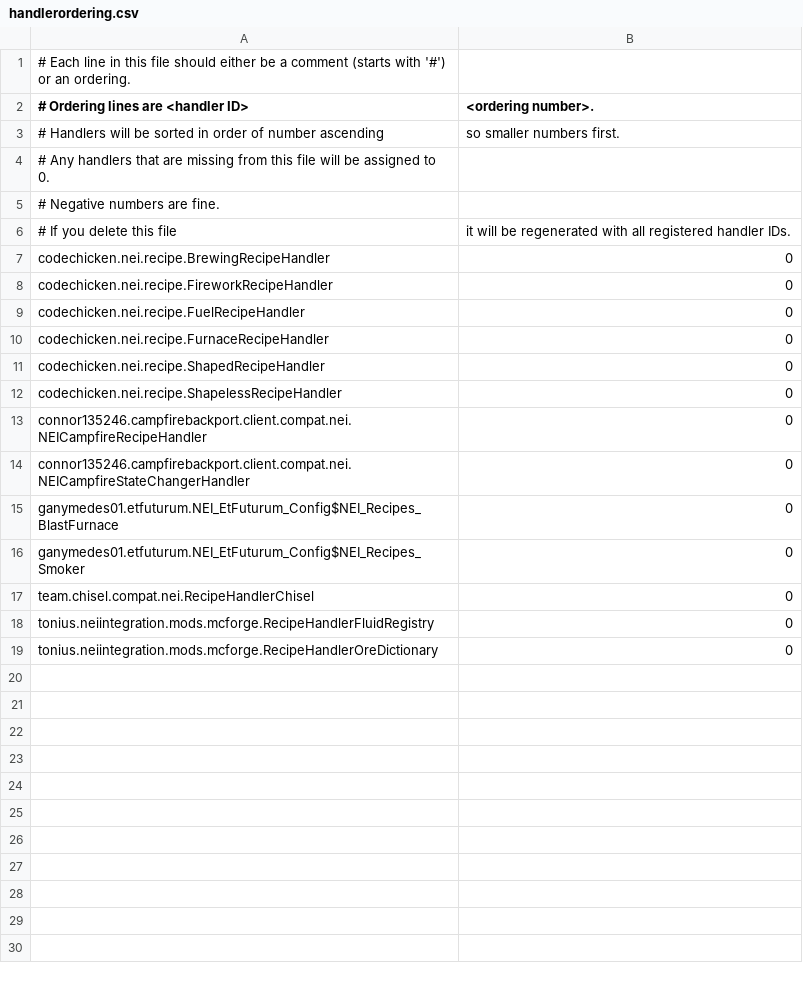
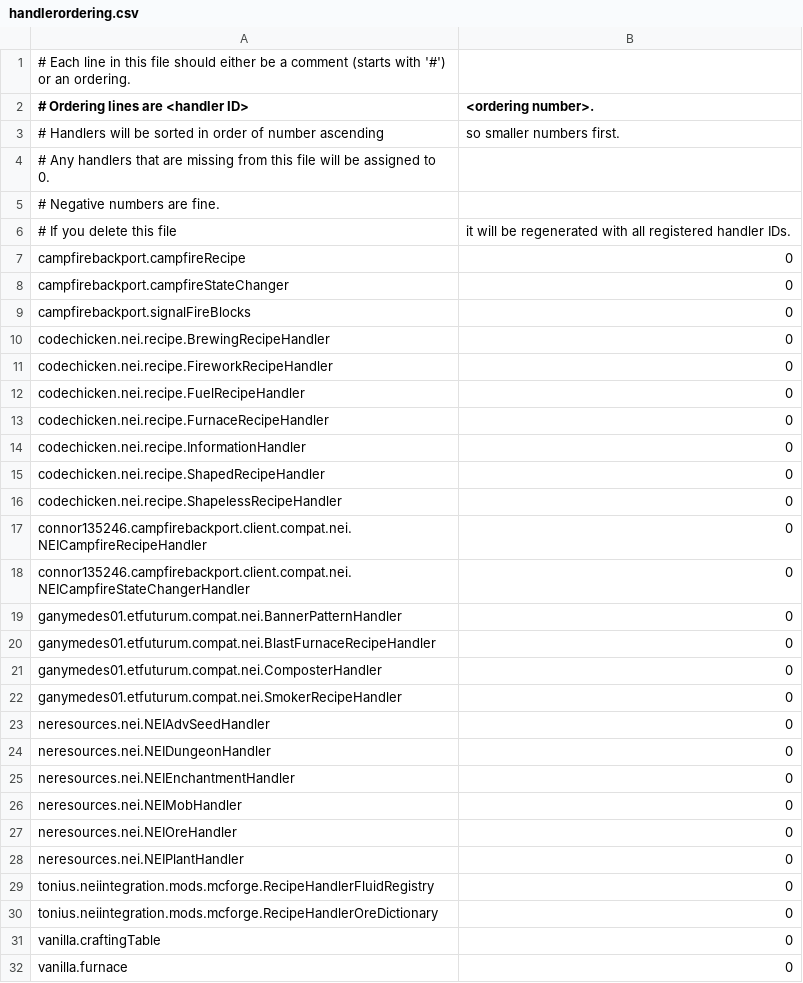
Before and after one commit to ArchiDreamZ/LotRMC-CN_Community-Modpacks, a CSV file: .minecraft/config/NEI/handlerordering.csv, drawn as a sheet.

```diff
--- a/.minecraft/config/NEI/handlerordering.csv
+++ b/.minecraft/config/NEI/handlerordering.csv
@@ -6,2 +6,5 @@
 # If you delete this file, it will be regenerated with all registered handler IDs.
+campfirebackport.campfireRecipe,0
+campfirebackport.campfireStateChanger,0
+campfirebackport.signalFireBlocks,0
 codechicken.nei.recipe.BrewingRecipeHandler,0
@@ -10,2 +13,3 @@ codechicken.nei.recipe.FuelRecipeHandler,0
 codechicken.nei.recipe.FurnaceRecipeHandler,0
+codechicken.nei.recipe.InformationHandler,0
 codechicken.nei.recipe.ShapedRecipeHandler,0
@@ -14,6 +18,15 @@ connor135246.campfirebackport.client.compat.nei.NEICampfireRecipeHandler,0
 connor135246.campfirebackport.client.compat.nei.NEICampfireStateChangerHandler,0
-ganymedes01.etfuturum.NEI_EtFuturum_Config$NEI_Recipes_BlastFurnace,0
-ganymedes01.etfuturum.NEI_EtFuturum_Config$NEI_Recipes_Smoker,0
-team.chisel.compat.nei.RecipeHandlerChisel,0
+ganymedes01.etfuturum.compat.nei.BannerPatternHandler,0
+ganymedes01.etfuturum.compat.nei.BlastFurnaceRecipeHandler,0
+ganymedes01.etfuturum.compat.nei.ComposterHandler,0
+ganymedes01.etfuturum.compat.nei.SmokerRecipeHandler,0
+neresources.nei.NEIAdvSeedHandler,0
+neresources.nei.NEIDungeonHandler,0
+neresources.nei.NEIEnchantmentHandler,0
+neresources.nei.NEIMobHandler,0
+neresources.nei.NEIOreHandler,0
+neresources.nei.NEIPlantHandler,0
 tonius.neiintegration.mods.mcforge.RecipeHandlerFluidRegistry,0
 tonius.neiintegration.mods.mcforge.RecipeHandlerOreDictionary,0
+vanilla.craftingTable,0
+vanilla.furnace,0
```
Also changed, not shown: 48 other files.
